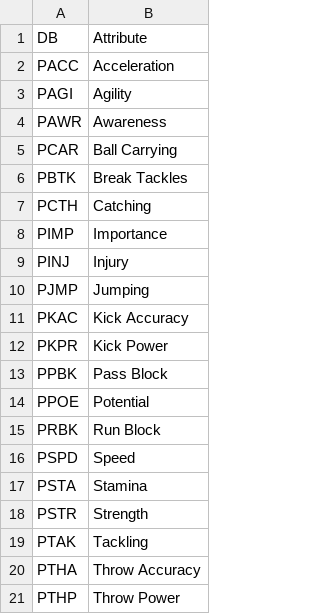
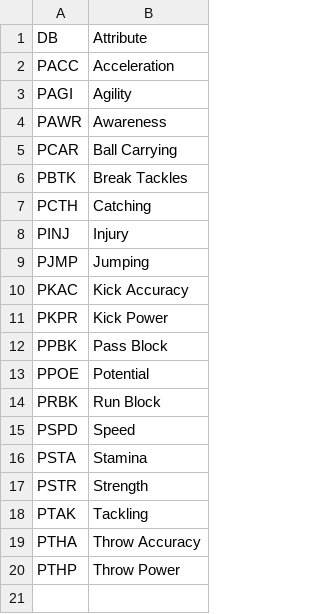
Before and after one commit to antdroidx/NCAA-DB-Editor, a CSV file: NCAA_XDBE/Resources/players/attributes.csv, drawn as a sheet.

Commit message:
Updated Player and Team Editor UIs

```diff
--- a/NCAA_XDBE/Resources/players/attributes.csv
+++ b/NCAA_XDBE/Resources/players/attributes.csv
@@ -7,3 +7,2 @@ PBTK,Break Tackles
 PCTH,Catching
-PIMP,Importance
 PINJ,Injury
```
Also changed, not shown: 5 other files.
